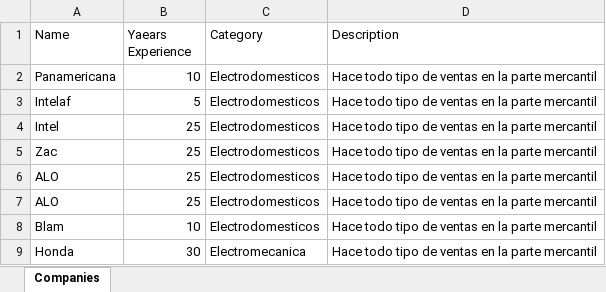
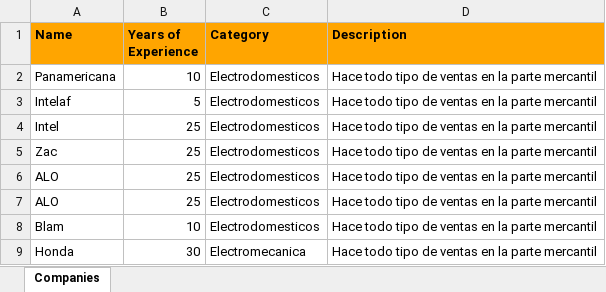
Before and after one commit to lescobar-2019578/Gestor-de-empresas, an Excel workbook: companies.xlsx, sheet Companies, drawn as a sheet; values as stored, in another font and other column widths than the file's, no borders; the diff names each change by its address in the sheet, - before the commit and + after, or states it on an @@ line.

Commit message:
Se agregan estilos al archivo excel

```diff
--- a/companies.xlsx (sheet Companies)
+++ b/companies.xlsx (sheet Companies)
@@ A1:D1 fill: none → #FFA500, bold: off → on @@
-B1: Yaears Experience
+B1: Years of Experience
```
Also changed, not shown: 1 other file.
